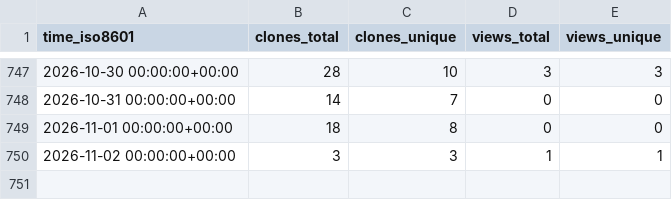
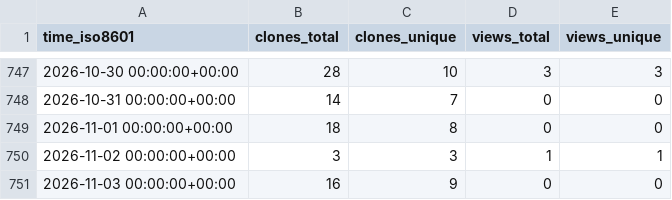
Before and after one commit to cschu/repo_stats_test, a CSV file: cschu/metaphlow/ghrs-data/views_clones_aggregate.csv, drawn as a sheet; only a part is shown, gaps mark what is left out.

```diff
--- a/cschu/metaphlow/ghrs-data/views_clones_aggregate.csv
+++ b/cschu/metaphlow/ghrs-data/views_clones_aggregate.csv
@@ -750 +750,2 @@ time_iso8601,clones_total,clones_unique,views_total,views_unique
 2026-11-02 00:00:00+00:00,3,3,1,1
+2026-11-03 00:00:00+00:00,16,9,0,0
```
Also changed, not shown: 1 other file.
